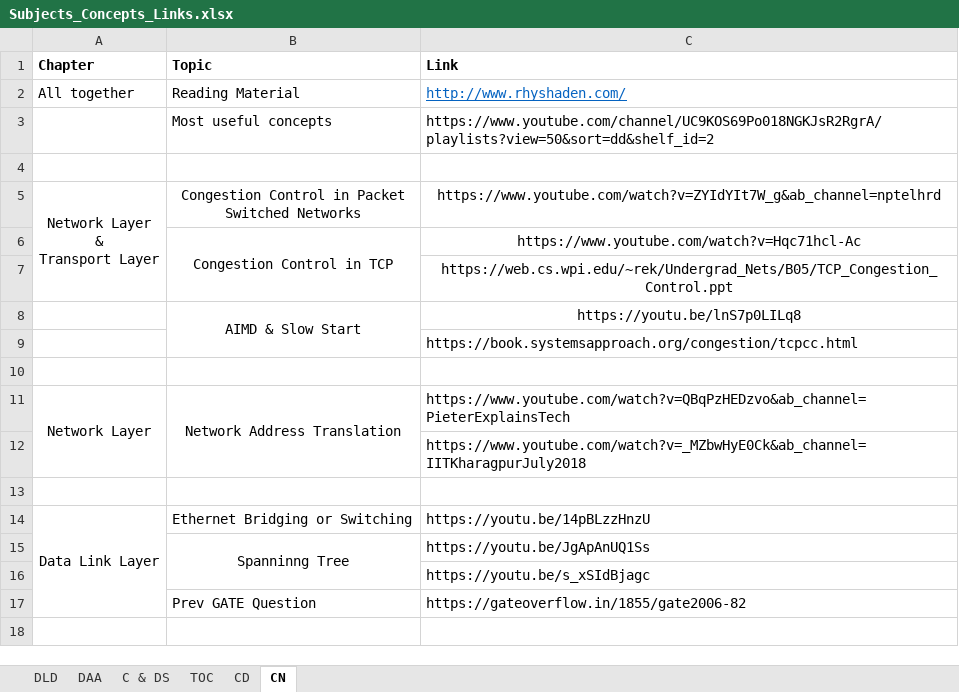
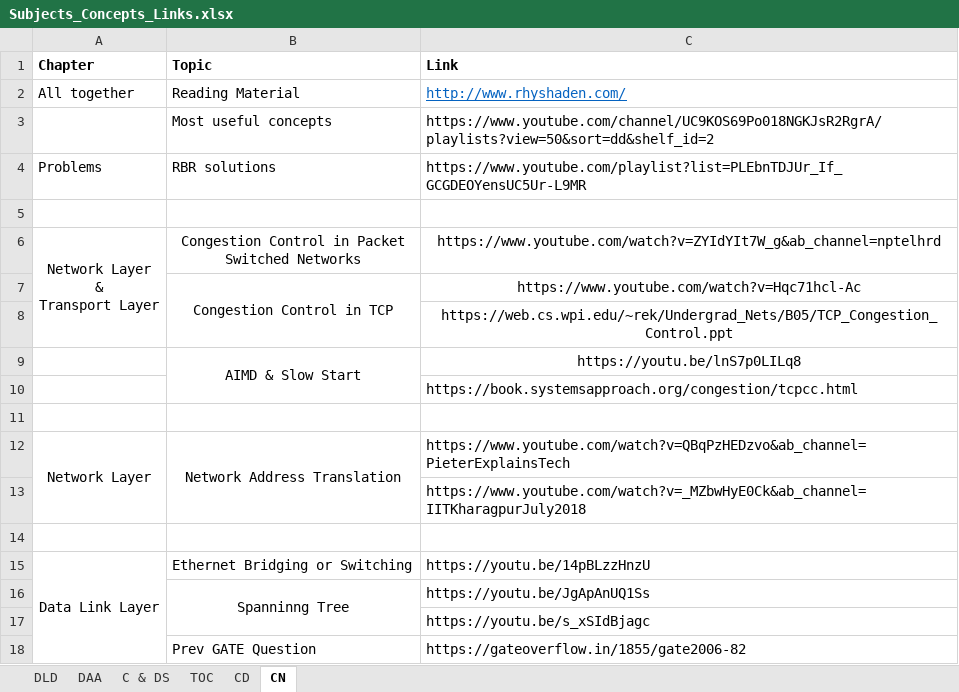
Before and after one commit to 5war00p/GATE_CS_2021, an Excel workbook: Prepared_Links/Subjects_Concepts_Links.xlsx, sheet CN, drawn as a sheet; values as stored, in another font and other column widths than the file's, no borders; the diff names each change by its address in the sheet, - before the commit and + after, or states it on an @@ line.

Commit message:
Update Subjects_Concepts_Links.xlsx

```diff
--- a/Prepared_Links/Subjects_Concepts_Links.xlsx (sheet CN)
+++ b/Prepared_Links/Subjects_Concepts_Links.xlsx (sheet CN)
+row 4: Problems | RBR solutions | https://www.youtube.com/playlist?list=PLEbnTDJUr_If_GCGDEOYensUC5Ur-L9MR
```
